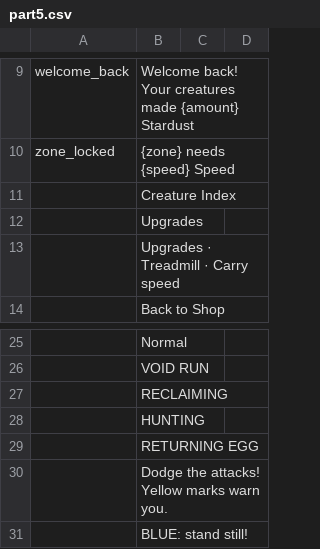
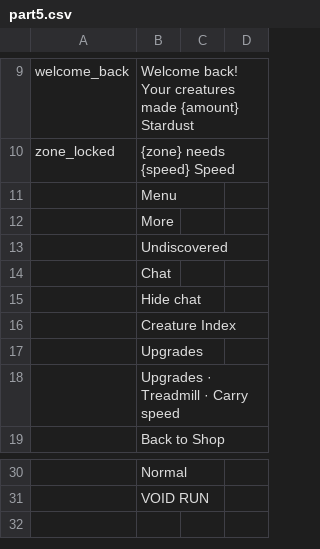
Before and after one commit to 890su/rblx_jaja, a CSV file: localization/upload/part5.csv, drawn as a sheet; only a part is shown, gaps mark what is left out.

```diff
--- a/localization/upload/part5.csv
+++ b/localization/upload/part5.csv
@@ -10,2 +10,7 @@ welcome_back,Welcome back! Your creatures made {amount} Stardust,,
 zone_locked,{zone} needs {speed} Speed,,
+,Menu,,
+,More,,
+,Undiscovered,,
+,Chat,,
+,Hide chat,,
 ,Creature Index,,
@@ -26,6 +31 @@ zone_locked,{zone} needs {speed} Speed,,
 ,VOID RUN,,
-,RECLAIMING,,
-,HUNTING,,
-,RETURNING EGG,,
-,Dodge the attacks! Yellow marks warn you.,,
-,BLUE: stand still!,,
```
Also changed, not shown: localization/meteor_heist.csv, localization/upload/new.csv, 30 other files.
